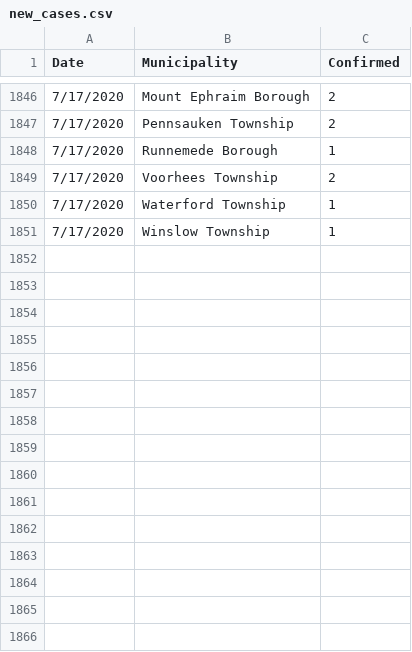
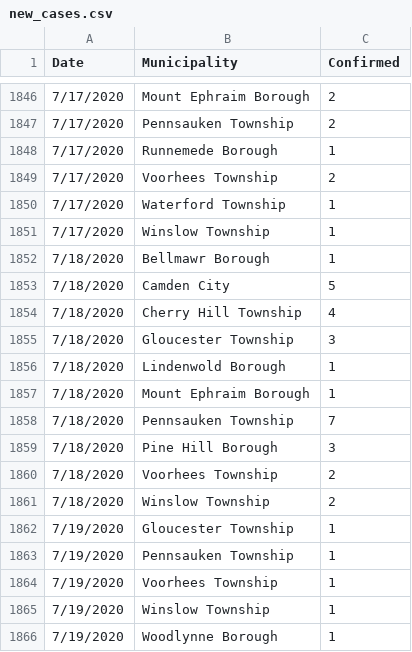
Before and after one commit to eloracm/camden-county-covid, a CSV file: new_cases.csv, drawn as a sheet; only a part is shown, gaps mark what is left out; the diff names each change by its address in the sheet, - before the commit and + after, or states it on an @@ line.

```diff
--- a/new_cases.csv
+++ b/new_cases.csv
+row 1852: 7/18/2020 | Bellmawr Borough | 1
+row 1853: 7/18/2020 | Camden City | 5
+row 1854: 7/18/2020 | Cherry Hill Township | 4
+row 1855: 7/18/2020 | Gloucester Township | 3
+row 1856: 7/18/2020 | Lindenwold Borough | 1
+row 1857: 7/18/2020 | Mount Ephraim Borough | 1
+row 1858: 7/18/2020 | Pennsauken Township | 7
+row 1859: 7/18/2020 | Pine Hill Borough | 3
+row 1860: 7/18/2020 | Voorhees Township | 2
+row 1861: 7/18/2020 | Winslow Township | 2
+row 1862: 7/19/2020 | Gloucester Township | 1
+row 1863: 7/19/2020 | Pennsauken Township | 1
+row 1864: 7/19/2020 | Voorhees Township | 1
+row 1865: 7/19/2020 | Winslow Township | 1
+row 1866: 7/19/2020 | Woodlynne Borough | 1
```
Also changed, not shown: new_deaths.csv, total_confirmed.csv, 1 other file.
